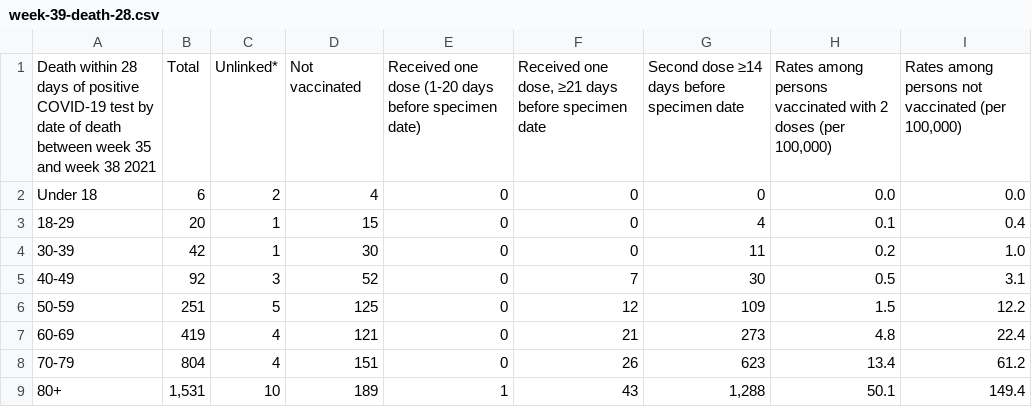
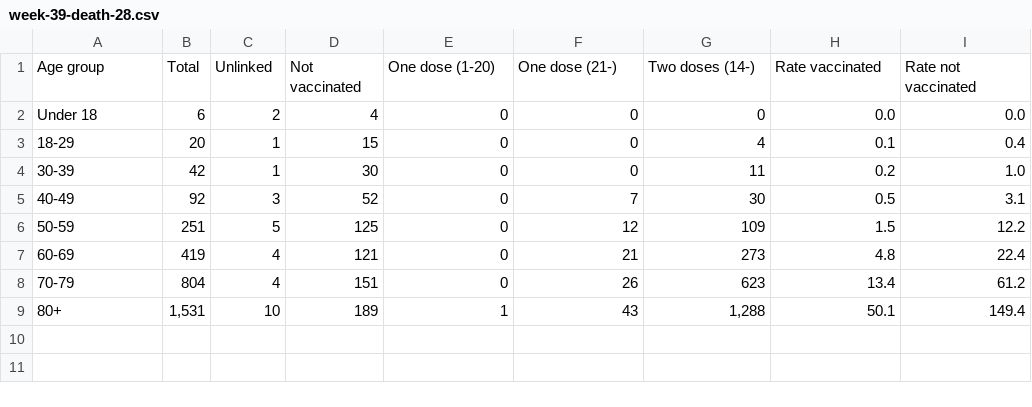
Before and after one commit to kamutelapo/covid, a CSV file: anglia/adatok/week-39-death-28.csv, drawn as a sheet.

```diff
--- a/anglia/adatok/week-39-death-28.csv
+++ b/anglia/adatok/week-39-death-28.csv
@@ -1,2 +1,2 @@
-"Death within 28 days of positive COVID-19 test by date of death between week 35 and week 38 2021","Total","Unlinked*","Not vaccinated","Received one dose (1-20 days before specimen date)","Received one dose, ≥21 days before specimen date","Second dose ≥14 days before specimen date","Rates among persons vaccinated with 2 doses (per 100,000)","Rates among persons not vaccinated (per 100,000)"
+"Age group","Total","Unlinked","Not vaccinated","One dose (1-20)","One dose (21-)","Two doses (14-)","Rate vaccinated","Rate not vaccinated"
 "Under 18","6","2","4","0","0","0","0.0","0.0"
```
Also changed, not shown: anglia/adatok/week-36-death-28.csv, anglia/adatok/week-37-death-28.csv, 5 other files.
